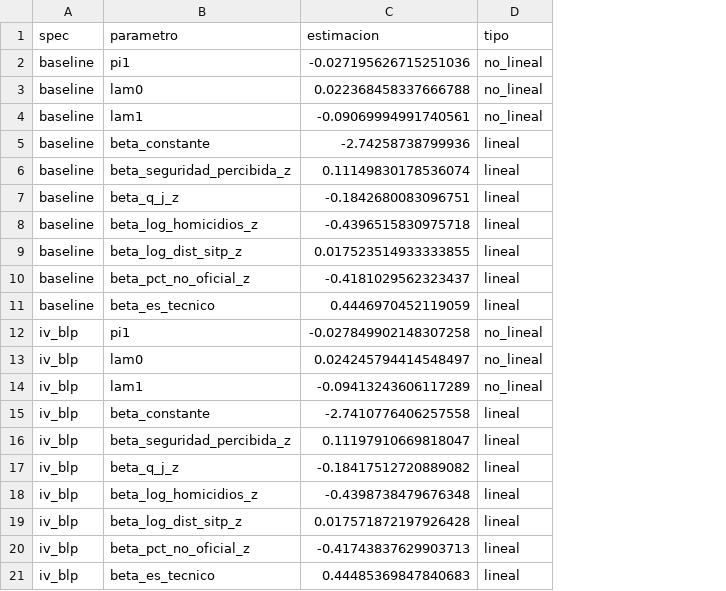
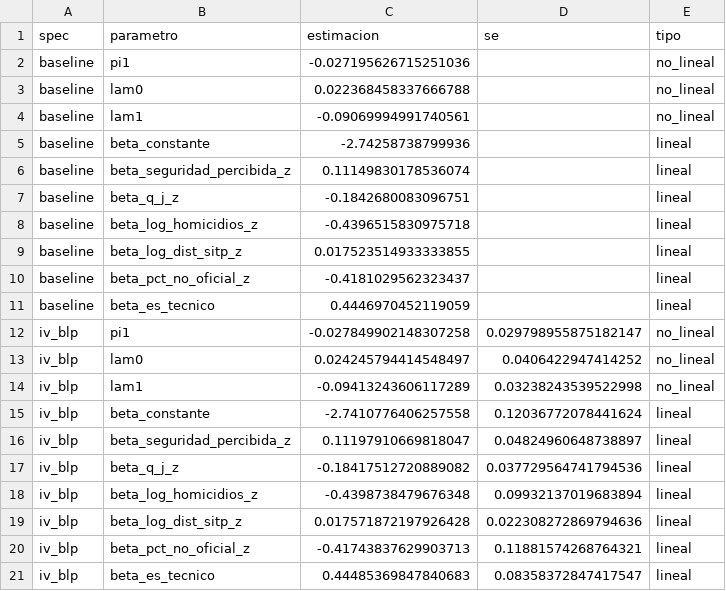
Before and after one commit to davidbautistaromero/edu-matching-paper, a CSV file: reports/tables/blp_results.csv, drawn as a sheet; the diff names each change by its address in the sheet, - before the commit and + after, or states it on an @@ line.

```diff
--- a/reports/tables/blp_results.csv
+++ b/reports/tables/blp_results.csv
+column D (se), rows 12-21: 0.029798955875182147 | 0.0406422947414252 | 0.03238243539522998 | 0.12036772078441624 | 0.04824960648738897 | 0.037729564741794536 | 0.09932137019683894 | 0.022308272869794636 | 0.11881574268764321 | 0.08358372847417547
```
Also changed, not shown: reports/tables/berry_2sls_m3.csv, 3 other files.
